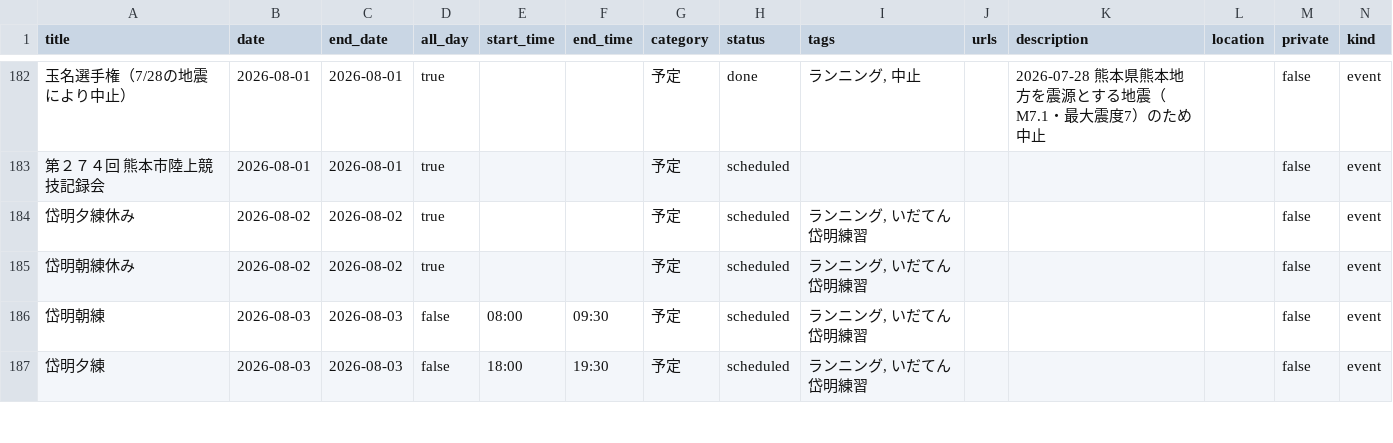
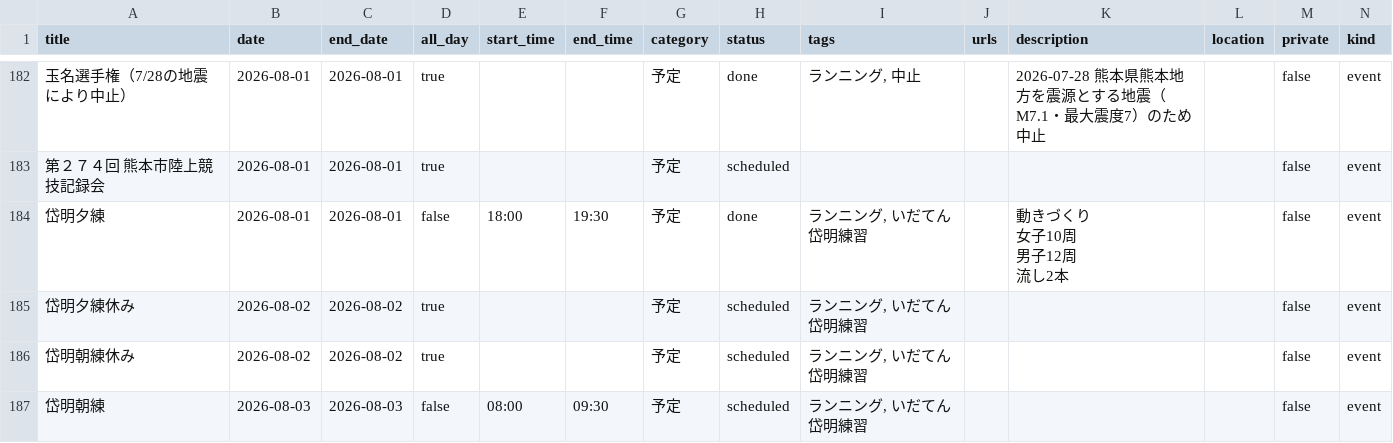
Before and after one commit to tatsuki-github/INBOX, a CSV file: out/2026/source.csv, drawn as a sheet; only a part is shown, gaps mark what is left out; the shorter side is filled out with more unchanged rows; ↵ is a line break in a cell; the diff names each change by its address in the sheet, - before the commit and + after, or states it on an @@ line.

```diff
--- a/out/2026/source.csv
+++ b/out/2026/source.csv
+row 184: 岱明夕練 | 2026-08-01 | 2026-08-01 | false | 18:00 | 19:30 | 予定 | done | ランニング, いだてん岱明練習 |  | 動きづくり ↵ 女子10周 ↵ 男子12周 ↵ 流し2本 |  | false | event
```
Also changed, not shown: out/2026/google.csv, out/2026/notion.csv, 4 other files.
